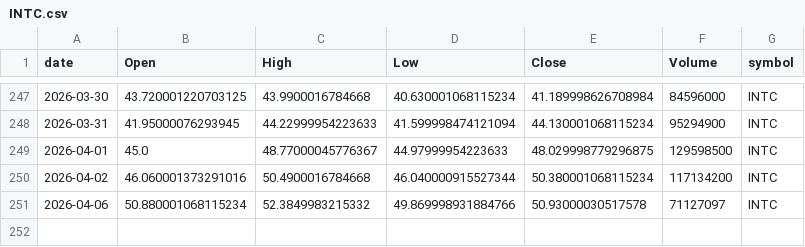
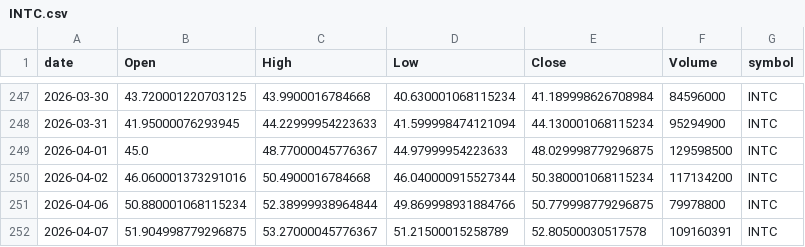
Before and after one commit to jauresfranck/pipeline_donnes-collectes_nettoye, a CSV file: data/INTC.csv, drawn as a sheet; only a part is shown, gaps mark what is left out.

```diff
--- a/data/INTC.csv
+++ b/data/INTC.csv
@@ -250,2 +250,3 @@ date,Open,High,Low,Close,Volume,symbol
 2026-04-02,46.060001373291016,50.4900016784668,46.040000915527344,50.380001068115234,117134200,INTC
-2026-04-06,50.880001068115234,52.3849983215332,49.869998931884766,50.93000030517578,71127097,INTC
+2026-04-06,50.880001068115234,52.38999938964844,49.869998931884766,50.779998779296875,79978800,INTC
+2026-04-07,51.904998779296875,53.27000045776367,51.21500015258789,52.80500030517578,109160391,INTC
```
Also changed, not shown: data/ALL_YFINANCE.csv, data/NVDA.csv, 23 other files.
